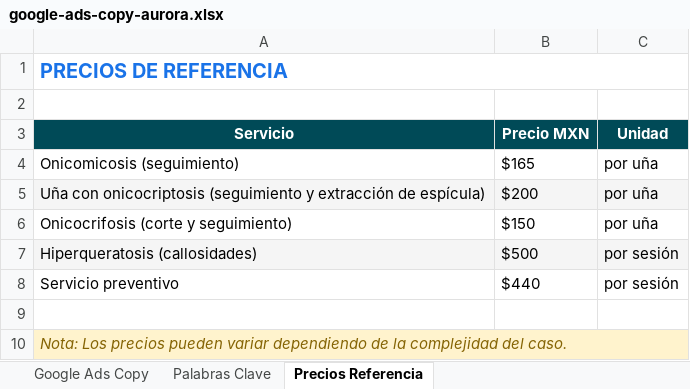
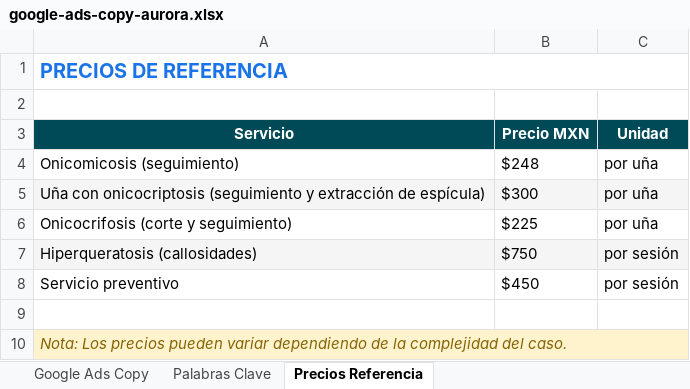
Before and after one commit to 1JUN1D/podologo-pachuca-mx, an Excel workbook: google-ads-copy-aurora.xlsx, sheet Precios Referencia, drawn as a sheet; values as stored, in another font and other column widths than the file's, no borders; the diff names each change by its address in the sheet, - before the commit and + after, or states it on an @@ line.

```diff
--- a/google-ads-copy-aurora.xlsx (sheet Precios Referencia)
+++ b/google-ads-copy-aurora.xlsx (sheet Precios Referencia)
-B4 (Precio MXN): $165
+B4 (Precio MXN): $248
-B5 (Precio MXN): $200
+B5 (Precio MXN): $300
-B6 (Precio MXN): $150
+B6 (Precio MXN): $225
-B7 (Precio MXN): $500
+B7 (Precio MXN): $750
-B8 (Precio MXN): $440
+B8 (Precio MXN): $450
```
Also changed, not shown: sheet Google Ads Copy, 4 other files.
